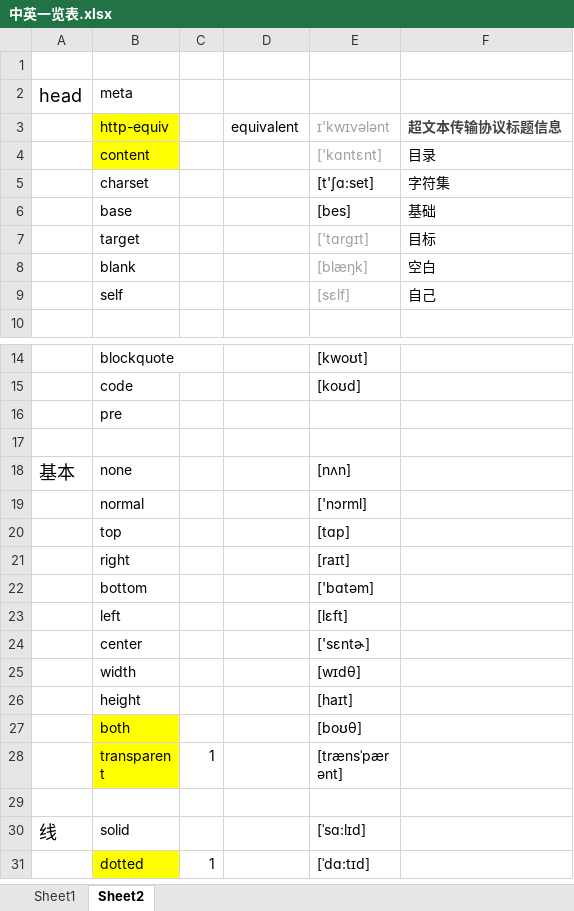
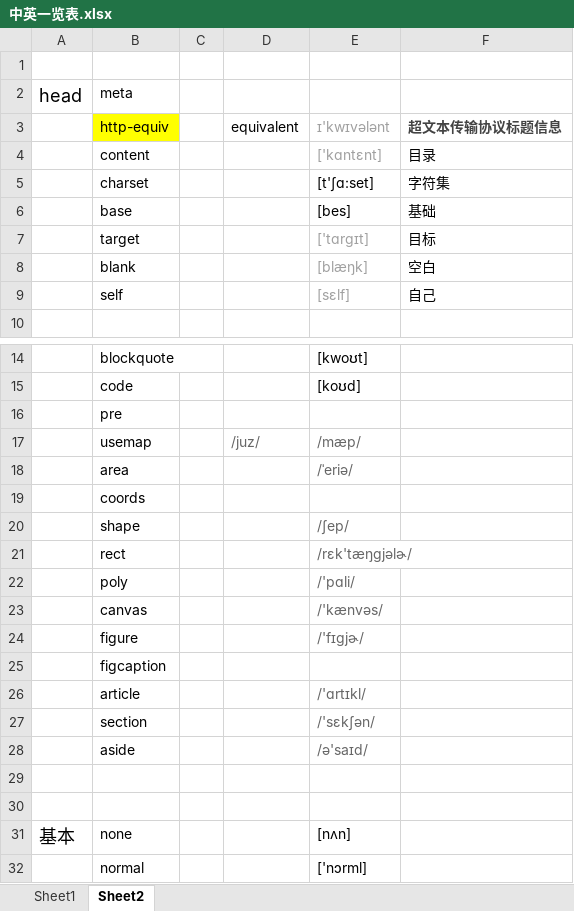
Before and after one commit to Courage-WS/Web, an Excel workbook: css/中英一览表.xlsx, sheet Sheet2, drawn as a sheet; only a part is shown, gaps mark what is left out; the shorter side is filled out with more unchanged rows; values as stored, in another font and other column widths than the file's, no borders; conditional formats not drawn; the diff covers the shown part only; the diff names each change by its address in the sheet, - before the commit and + after, or states it on an @@ line.

```diff
--- a/css/中英一览表.xlsx (sheet Sheet2)
+++ b/css/中英一览表.xlsx (sheet Sheet2)
-B4 fill: #FFFF00
+B4 fill: none
+row 17:  | usemap |  | /juz/ | /mæp/
+row 18:  | area |  |  | /ˈeriə/
+row 19:  | coords
+row 20:  | shape |  |  | /ʃep/
+row 21:  | rect |  |  | /rɛk'tæŋgjəlɚ/
+row 22:  | poly |  |  | /'pɑli/
+row 23:  | canvas |  |  | /'kænvəs/
+row 24:  | figure |  |  | /'fɪɡjɚ/
+row 25:  | figcaption
+row 26:  | article |  |  | /'ɑrtɪkl/
+row 27:  | section |  |  | /'sɛkʃən/
+row 28:  | aside |  |  | /ə'saɪd/
+row 29: (empty)
```
Also changed, not shown: 11 added rows and cell formats elsewhere in this sheet.
